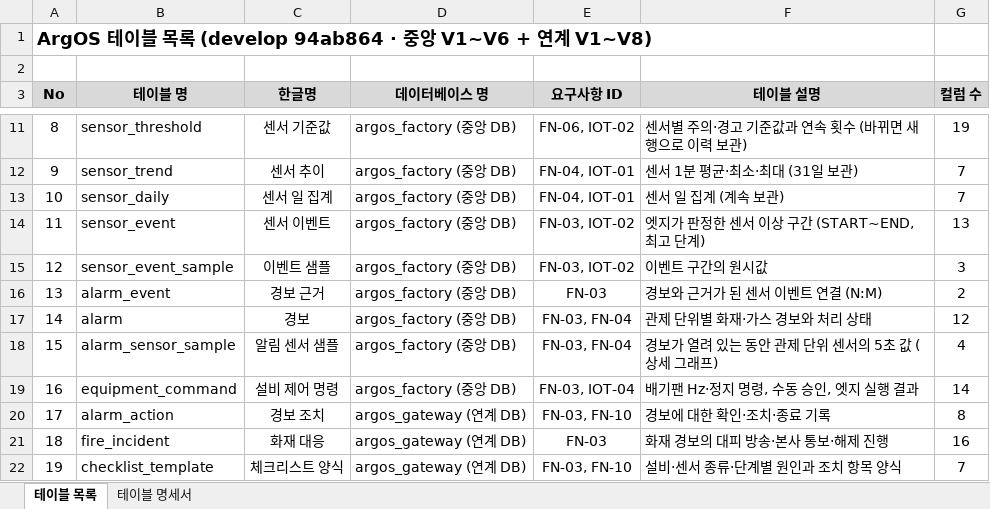
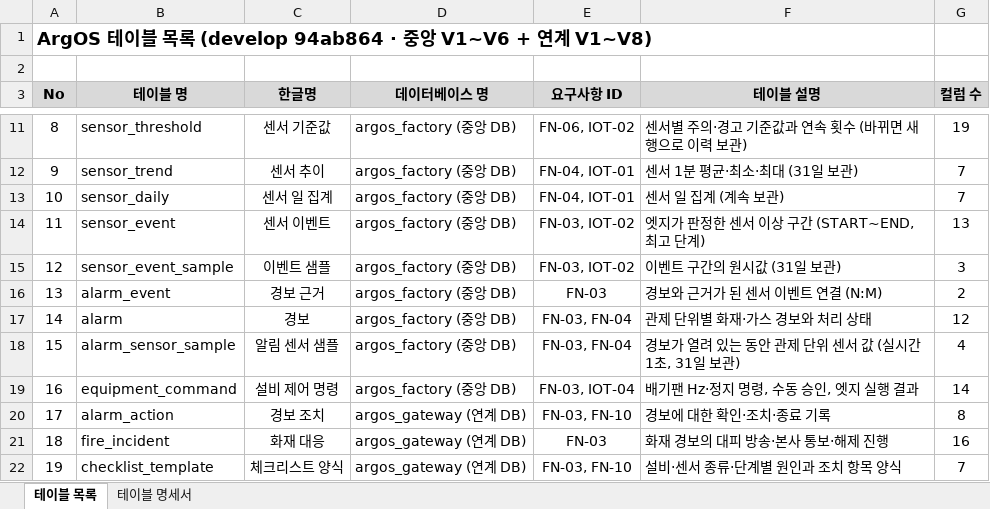
Before and after one commit to hayeon4060/ArgOS, an Excel workbook: docs/erd/ArgOS_테이블명세서_FINAL.xlsx, sheet 테이블 목록, drawn as a sheet; only a part is shown, gaps mark what is left out; values as stored, in another font and other column widths than the file's, no borders; the diff names each change by its address in the sheet, - before the commit and + after, or states it on an @@ line.

```diff
--- a/docs/erd/ArgOS_테이블명세서_FINAL.xlsx (sheet 테이블 목록)
+++ b/docs/erd/ArgOS_테이블명세서_FINAL.xlsx (sheet 테이블 목록)
-F15 (테이블 설명): 이벤트 구간의 원시값
+F15 (테이블 설명): 이벤트 구간의 원시값 (31일 보관)
-F18 (테이블 설명): 경보가 열려 있는 동안 관제 단위 센서의 5초 값 (상세 그래프)
+F18 (테이블 설명): 경보가 열려 있는 동안 관제 단위 센서 값 (실시간 1초, 31일 보관)
```
Also changed, not shown: sheet 테이블 명세서.
